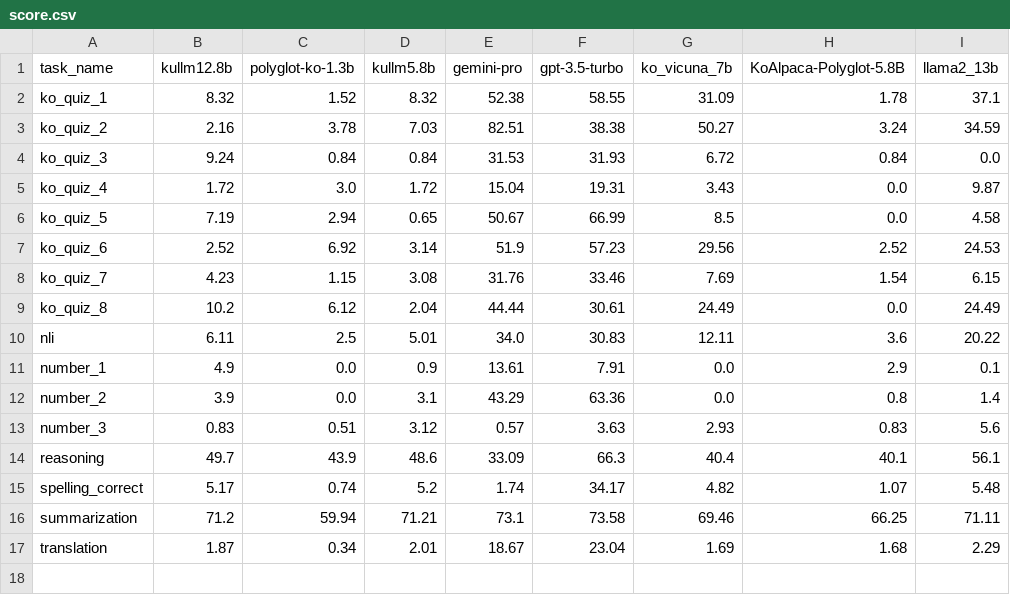
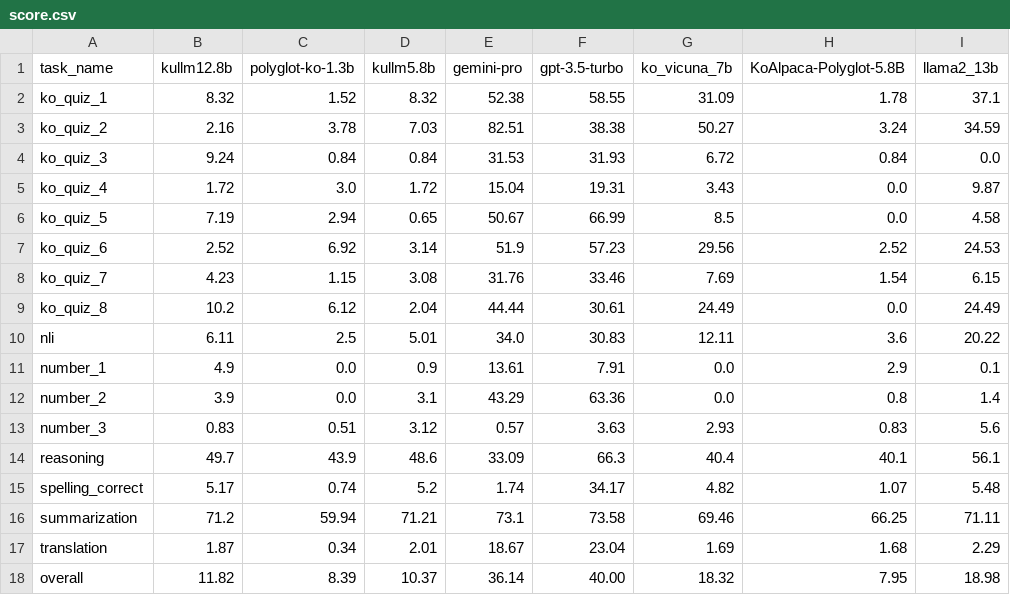
Before and after one commit to red1108/llmbenchmark, a CSV file: public/score.csv, drawn as a sheet; the diff names each change by its address in the sheet, - before the commit and + after, or states it on an @@ line.

Commit message:
add overall

```diff
--- a/public/score.csv
+++ b/public/score.csv
+row 18: overall | 11.82 | 8.39 | 10.37 | 36.14 | 40.00 | 18.32 | 7.95 | 18.98
```
Also changed, not shown: 1 other file.
